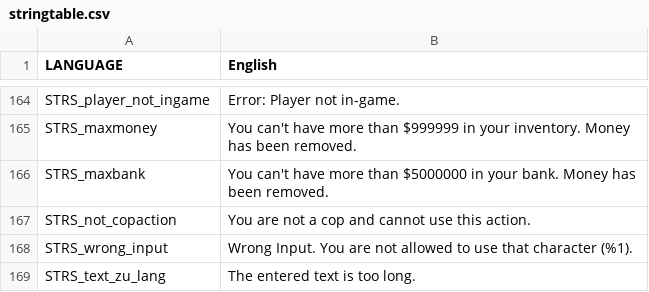
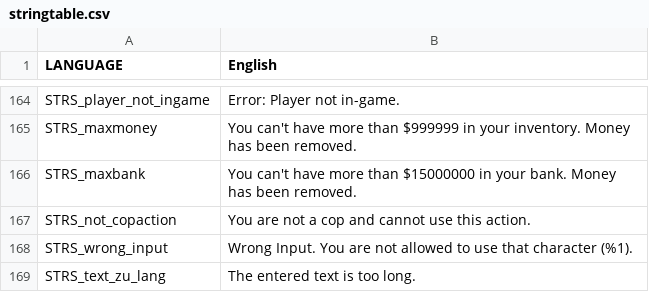
Before and after one commit to TheGamingChief/OurLifeRPG, a CSV file: stringtable.csv, drawn as a sheet; only a part is shown, gaps mark what is left out.

```diff
--- a/stringtable.csv
+++ b/stringtable.csv
@@ -171,3 +171,3 @@ STRS_player_not_ingame,Error: Player not in-game.,,
 STRS_maxmoney,You can't have more than $999999 in your inventory. Money has been removed.,,
-STRS_maxbank,You can't have more than $5000000 in your bank. Money has been removed.,,
+STRS_maxbank,You can't have more than $15000000 in your bank. Money has been removed.,,
 STRS_not_copaction,You are not a cop and cannot use this action.,,
```
Also changed, not shown: 8 other files.
